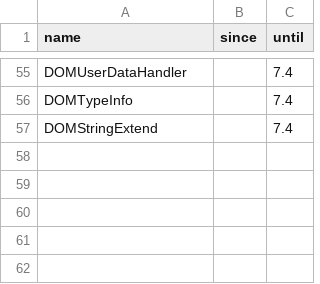
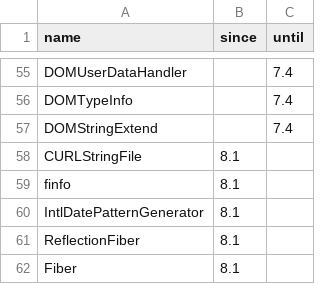
Before and after one commit to WoutervdBrink/modernity-php, a CSV file: resources/catalogue/classes.csv, drawn as a sheet; only a part is shown, gaps mark what is left out.

```diff
--- a/resources/catalogue/classes.csv
+++ b/resources/catalogue/classes.csv
@@ -57 +57,6 @@ DOMTypeInfo,,7.4
 DOMStringExtend,,7.4
+CURLStringFile,8.1,
+finfo,8.1,
+IntlDatePatternGenerator,8.1,
+ReflectionFiber,8.1,
+Fiber,8.1,
```
Also changed, not shown: resources/catalogue/constants.csv, resources/catalogue/functions.csv, 22 other files.
